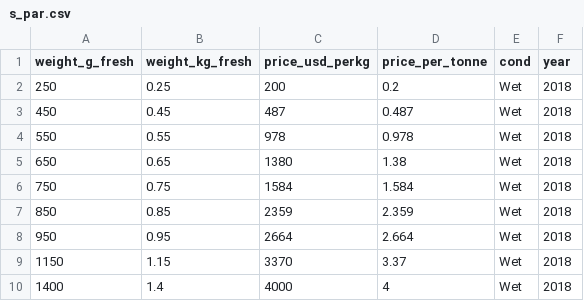
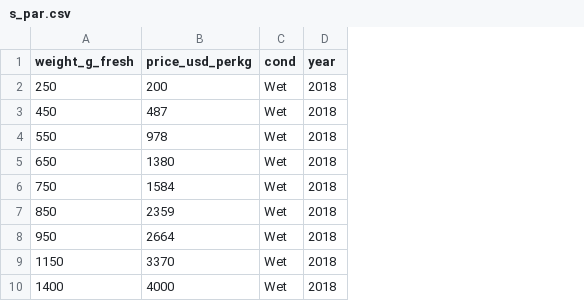
Before and after one commit to julawson/totoaba, a CSV file: data/s_par.csv, drawn as a sheet; the diff names each change by its address in the sheet, - before the commit and + after, or states it on an @@ line.

```diff
--- a/data/s_par.csv
+++ b/data/s_par.csv
-column B (weight_kg_fresh), rows 2-10: 0.25 | 0.45 | 0.55 | 0.65 | 0.75 | 0.85 | 0.95 | 1.15 | 1.4
-column D (price_per_tonne), rows 2-10: 0.2 | 0.487 | 0.978 | 1.38 | 1.584 | 2.359 | 2.664 | 3.37 | 4
```
Also changed, not shown: 2 other files.
